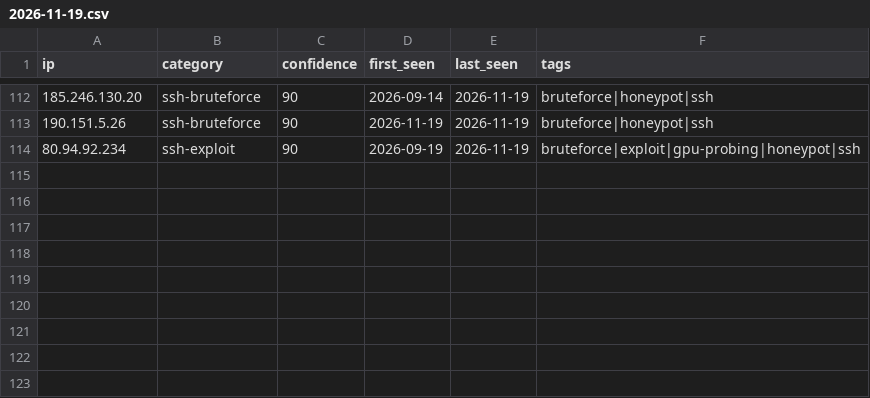
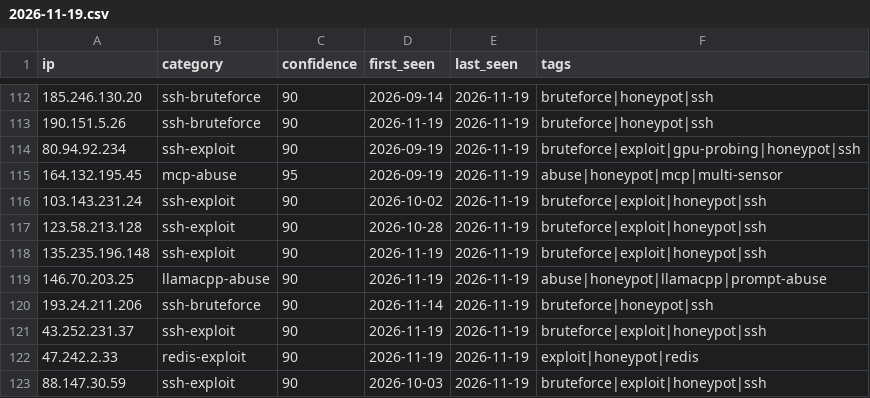
Before and after one commit to Zikmadol/trapline-ioc, a CSV file: daily/2026-11-19.csv, drawn as a sheet; only a part is shown, gaps mark what is left out.

```diff
--- a/daily/2026-11-19.csv
+++ b/daily/2026-11-19.csv
@@ -114 +114,10 @@ ip,category,confidence,first_seen,last_seen,tags
 80.94.92.234,ssh-exploit,90,2026-09-19,2026-11-19,bruteforce|exploit|gpu-probing|honeypot|ssh
+164.132.195.45,mcp-abuse,95,2026-09-19,2026-11-19,abuse|honeypot|mcp|multi-sensor
+103.143.231.24,ssh-exploit,90,2026-10-02,2026-11-19,bruteforce|exploit|honeypot|ssh
+123.58.213.128,ssh-exploit,90,2026-10-28,2026-11-19,bruteforce|exploit|honeypot|ssh
+135.235.196.148,ssh-exploit,90,2026-11-19,2026-11-19,bruteforce|exploit|honeypot|ssh
+146.70.203.25,llamacpp-abuse,90,2026-11-19,2026-11-19,abuse|honeypot|llamacpp|prompt-abuse
+193.24.211.206,ssh-bruteforce,90,2026-11-14,2026-11-19,bruteforce|honeypot|ssh
+43.252.231.37,ssh-exploit,90,2026-11-19,2026-11-19,bruteforce|exploit|honeypot|ssh
+47.242.2.33,redis-exploit,90,2026-11-19,2026-11-19,exploit|honeypot|redis
+88.147.30.59,ssh-exploit,90,2026-10-03,2026-11-19,bruteforce|exploit|honeypot|ssh
```
Also changed, not shown: feeds/ai-infra.csv, feeds/all-observed.csv, 14 other files.
